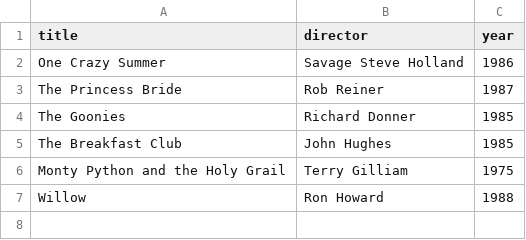
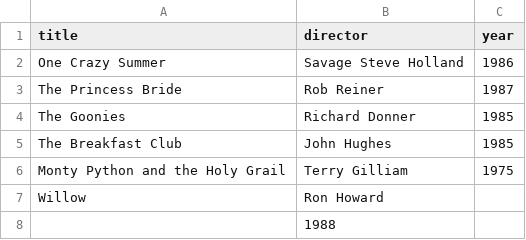
Before and after one commit to eshimab/webflyx, a CSV file: classics.csv, drawn as a sheet.

Commit message:
mistake

```diff
--- a/classics.csv
+++ b/classics.csv
@@ -6,2 +6,3 @@ The Breakfast Club, John Hughes, 1985
 Monty Python and the Holy Grail, Terry Gilliam, 1975
-Willow, Ron Howard, 1988
+Willow, Ron Howard
+, 1988
```
